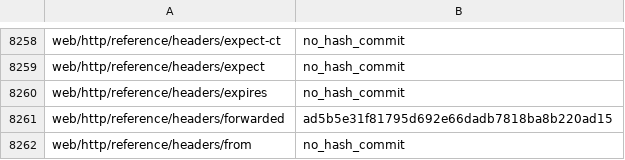
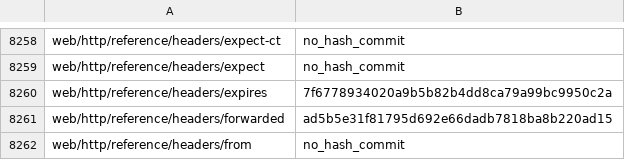
Before and after one commit to tristantheb/history-content-stats, a CSV file: history/logs-ja.csv, drawn as a sheet; only a part is shown, gaps mark what is left out.

Commit message:
sync(data): synchronize repositories data (#540)

```diff
--- a/history/logs-ja.csv
+++ b/history/logs-ja.csv
@@ -8259,3 +8259,3 @@ web/http/reference/headers/expect-ct,no_hash_commit
 web/http/reference/headers/expect,no_hash_commit
-web/http/reference/headers/expires,no_hash_commit
+web/http/reference/headers/expires,7f6778934020a9b5b82b4dd8ca79a99bc9950c2a
 web/http/reference/headers/forwarded,ad5b5e31f81795d692e66dadb7818ba8b220ad15
```
Also changed, not shown: statistics/parity-ja.csv.
